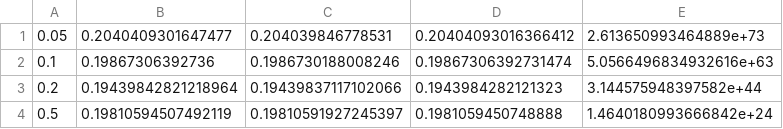
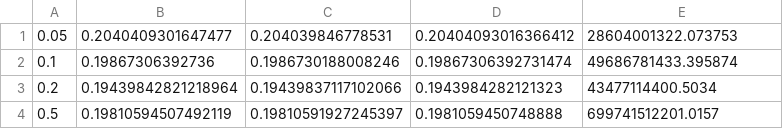
Before and after one commit to priyankbehera/ID-EKF-for-Stiff-Stochastic-Continuous-Discrete-State-Estimation, a CSV file: results/dahlquist_armse.csv, drawn as a sheet.

```diff
--- a/results/dahlquist_armse.csv
+++ b/results/dahlquist_armse.csv
@@ -1,4 +1,4 @@
-0.05,0.2040409301647477,0.204039846778531,0.20404093016366412,2.613650993464889e+73
-0.1,0.19867306392736,0.1986730188008246,0.19867306392731474,5.0566496834932616e+63
-0.2,0.19439842821218964,0.19439837117102066,0.1943984282121323,3.144575948397582e+44
-0.5,0.19810594507492119,0.19810591927245397,0.1981059450748888,1.4640180993666842e+24
+0.05,0.2040409301647477,0.204039846778531,0.20404093016366412,28604001322.073753
+0.1,0.19867306392736,0.1986730188008246,0.19867306392731474,49686781433.395874
+0.2,0.19439842821218964,0.19439837117102066,0.1943984282121323,43477114400.5034
+0.5,0.19810594507492119,0.19810591927245397,0.1981059450748888,699741512201.0157
```
Also changed, not shown: 7 other files.
